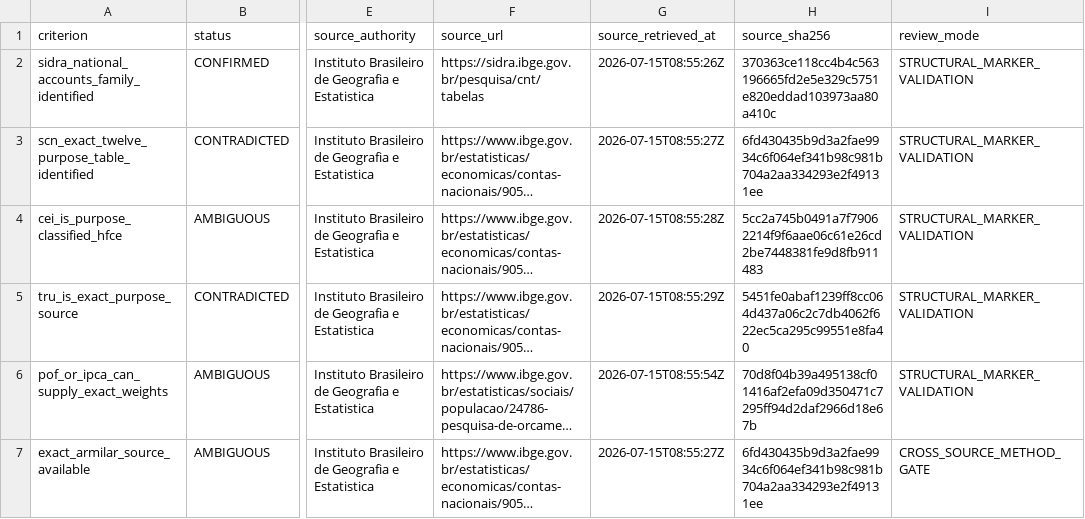
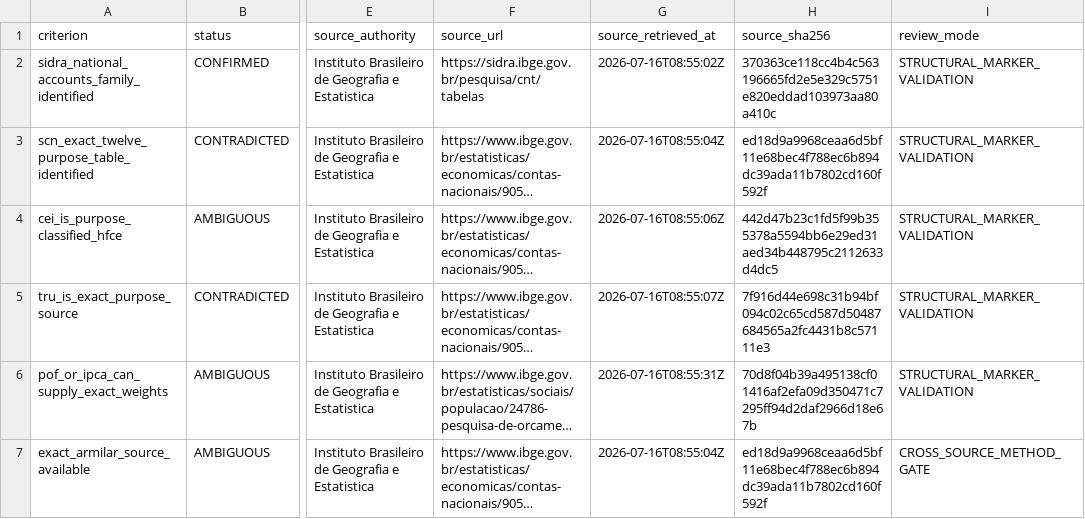
Before and after one commit to tomazlucena-crypto/armilar-data-pipeline, a CSV file: public/latest/brazil_methodology_gate_audit.csv, drawn as a sheet; only a part is shown, gaps mark what is left out; long unchanged cells end in …; the diff names each change by its address in the sheet, - before the commit and + after, or states it on an @@ line.

```diff
--- a/public/latest/brazil_methodology_gate_audit.csv
+++ b/public/latest/brazil_methodology_gate_audit.csv
-G2 (source_retrieved_at): 2026-07-15T08:55:26Z
+G2 (source_retrieved_at): 2026-07-16T08:55:02Z
-G3 (source_retrieved_at): 2026-07-15T08:55:27Z
+G3 (source_retrieved_at): 2026-07-16T08:55:04Z
-H3 (source_sha256): 6fd430435b9d3a2fae9934c6f064ef341b98c981b704a2aa334293e2f49131ee
+H3 (source_sha256): ed18d9a9968ceaa6d5bf11e68bec4f788ec6b894dc39ada11b7802cd160f592f
-G4 (source_retrieved_at): 2026-07-15T08:55:28Z
+G4 (source_retrieved_at): 2026-07-16T08:55:06Z
-H4 (source_sha256): 5cc2a745b0491a7f79062214f9f6aae06c61e26cd2be7448381fe9d8fb911483
+H4 (source_sha256): 442d47b23c1fd5f99b355378a5594bb6e29ed31aed34b448795c2112633d4dc5
-G5 (source_retrieved_at): 2026-07-15T08:55:29Z
+G5 (source_retrieved_at): 2026-07-16T08:55:07Z
-H5 (source_sha256): 5451fe0abaf1239ff8cc064d437a06c2c7db4062f622ec5ca295c99551e8fa40
+H5 (source_sha256): 7f916d44e698c31b94bf094c02c65cd587d50487684565a2fc4431b8c57111e3
-G6 (source_retrieved_at): 2026-07-15T08:55:54Z
+G6 (source_retrieved_at): 2026-07-16T08:55:31Z
-G7 (source_retrieved_at): 2026-07-15T08:55:27Z
+G7 (source_retrieved_at): 2026-07-16T08:55:04Z
-H7 (source_sha256): 6fd430435b9d3a2fae9934c6f064ef341b98c981b704a2aa334293e2f49131ee
+H7 (source_sha256): ed18d9a9968ceaa6d5bf11e68bec4f788ec6b894dc39ada11b7802cd160f592f
```
Also changed, not shown: public/latest/china_methodology_gate_audit.csv, public/latest/country_source_attempts.csv, 22 other files.
